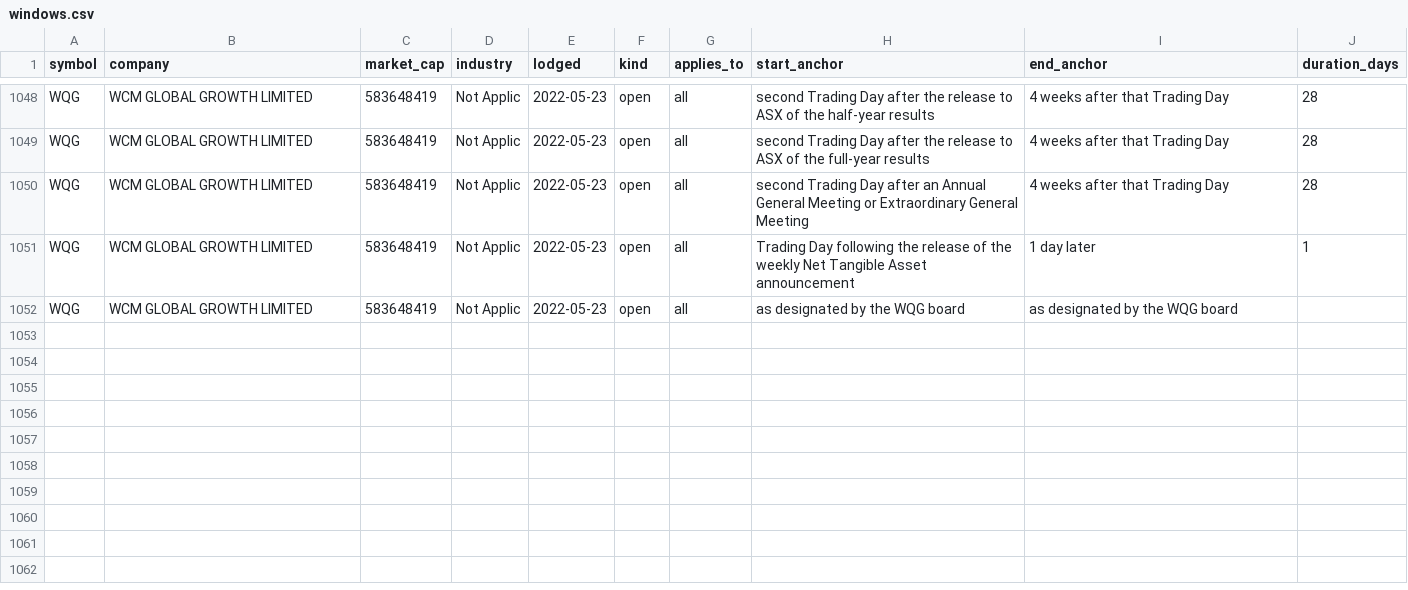
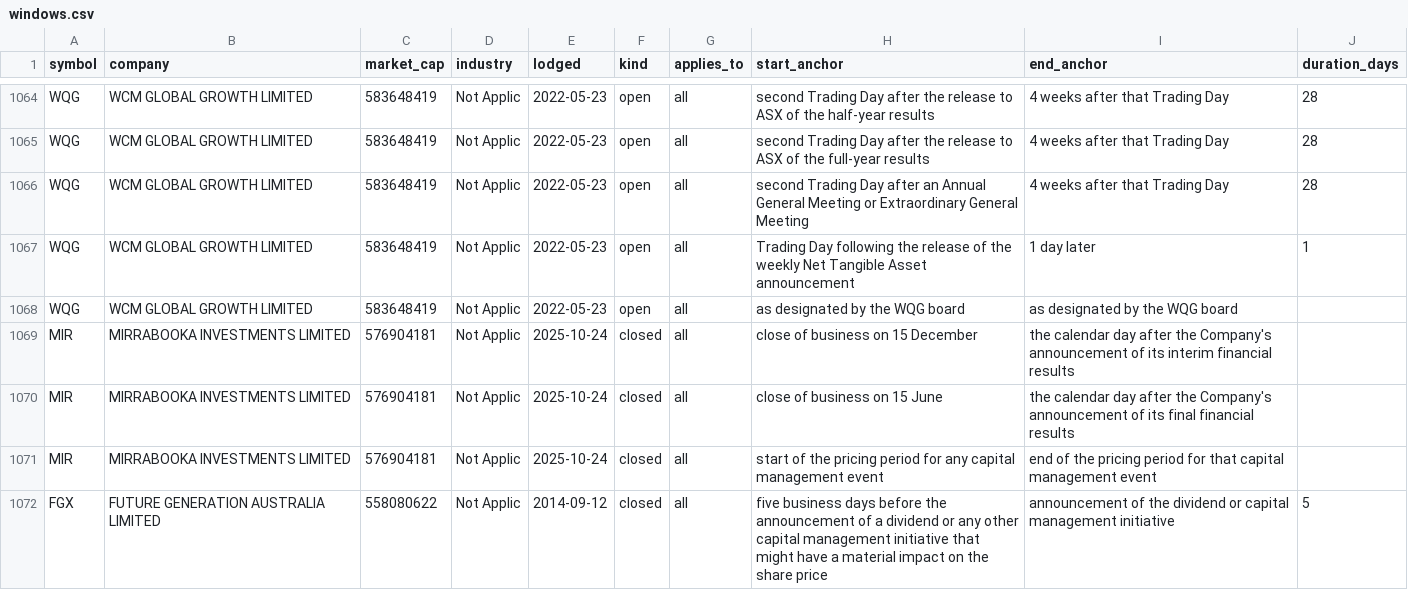
Before and after one commit to Lachlan1478/asx-trading-policies, a CSV file: data/tables/windows.csv, drawn as a sheet; only a part is shown, gaps mark what is left out; the diff covers the shown part only.

```diff
--- a/data/tables/windows.csv
+++ b/data/tables/windows.csv
@@ -1052 +1068,5 @@ WQG,WCM GLOBAL GROWTH LIMITED,583648419,Not Applic,2022-05-23,open,all,Trading D
 WQG,WCM GLOBAL GROWTH LIMITED,583648419,Not Applic,2022-05-23,open,all,as designated by the WQG board,as designated by the WQG board,
+MIR,MIRRABOOKA INVESTMENTS LIMITED,576904181,Not Applic,2025-10-24,closed,all,close of business on 15 December,the calendar day after the Company's announcement of its interim financial results,
+MIR,MIRRABOOKA INVESTMENTS LIMITED,576904181,Not Applic,2025-10-24,closed,all,close of business on 15 June,the calendar day after the Company's announcement of its final financial results,
+MIR,MIRRABOOKA INVESTMENTS LIMITED,576904181,Not Applic,2025-10-24,closed,all,start of the pricing period for any capital management event,end of the pricing period for that capital management event,
+FGX,FUTURE GENERATION AUSTRALIA LIMITED,558080622,Not Applic,2014-09-12,closed,all,five business days before the announcement of a dividend or any other capital management initiative that might have a material impact on the share price,announcement of the dividend or capital management initiative,5
```
Also changed, not shown: 16 added rows elsewhere in this file, data/tables/collar.csv, 12 other files.
